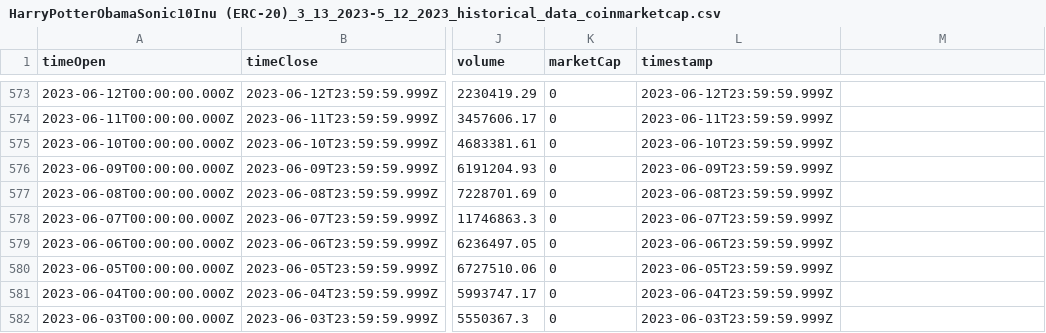
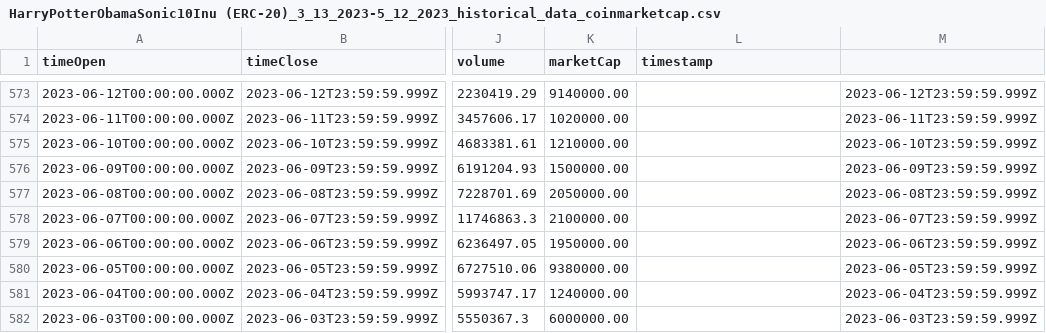
Before and after one commit to nbortz/Coin-Compare, a CSV file: HistoricalData/HarryPotterObamaSonic10Inu (ERC-20)_3_13_2023-5_12_2023_historical_data_coinmarketcap.csv, drawn as a sheet; only a part is shown, gaps mark what is left out; the diff covers the shown part only; the diff names each change by its address in the sheet, - before the commit and + after, or states it on an @@ line.

```diff
--- a/HistoricalData/HarryPotterObamaSonic10Inu (ERC-20)_3_13_2023-5_12_2023_historical_data_coinmarketcap.csv
+++ b/HistoricalData/HarryPotterObamaSonic10Inu (ERC-20)_3_13_2023-5_12_2023_historical_data_coinmarketcap.csv
-K573 (marketCap): 0
+K573 (marketCap): 9140000.00
-L573 (timestamp): 2023-06-12T23:59:59.999Z
+L573 (timestamp): (empty)
-M573: (empty)
+M573: 2023-06-12T23:59:59.999Z
-K574 (marketCap): 0
+K574 (marketCap): 1020000.00
-L574 (timestamp): 2023-06-11T23:59:59.999Z
+L574 (timestamp): (empty)
-M574: (empty)
+M574: 2023-06-11T23:59:59.999Z
-K575 (marketCap): 0
+K575 (marketCap): 1210000.00
-L575 (timestamp): 2023-06-10T23:59:59.999Z
+L575 (timestamp): (empty)
-M575: (empty)
+M575: 2023-06-10T23:59:59.999Z
-K576 (marketCap): 0
+K576 (marketCap): 1500000.00
-L576 (timestamp): 2023-06-09T23:59:59.999Z
+L576 (timestamp): (empty)
-M576: (empty)
+M576: 2023-06-09T23:59:59.999Z
-K577 (marketCap): 0
+K577 (marketCap): 2050000.00
-L577 (timestamp): 2023-06-08T23:59:59.999Z
+L577 (timestamp): (empty)
-M577: (empty)
+M577: 2023-06-08T23:59:59.999Z
-K578 (marketCap): 0
+K578 (marketCap): 2100000.00
-L578 (timestamp): 2023-06-07T23:59:59.999Z
+L578 (timestamp): (empty)
-M578: (empty)
+M578: 2023-06-07T23:59:59.999Z
-K579 (marketCap): 0
+K579 (marketCap): 1950000.00
-L579 (timestamp): 2023-06-06T23:59:59.999Z
+L579 (timestamp): (empty)
-M579: (empty)
+M579: 2023-06-06T23:59:59.999Z
-K580 (marketCap): 0
+K580 (marketCap): 9380000.00
-L580 (timestamp): 2023-06-05T23:59:59.999Z
+L580 (timestamp): (empty)
-M580: (empty)
+M580: 2023-06-05T23:59:59.999Z
-K581 (marketCap): 0
+K581 (marketCap): 1240000.00
-L581 (timestamp): 2023-06-04T23:59:59.999Z
+L581 (timestamp): (empty)
-M581: (empty)
+M581: 2023-06-04T23:59:59.999Z
-K582 (marketCap): 0
+K582 (marketCap): 6000000.00
-L582 (timestamp): 2023-06-03T23:59:59.999Z
+L582 (timestamp): (empty)
-M582: (empty)
+M582: 2023-06-03T23:59:59.999Z
```
Also changed, not shown: 1 added row and 86 edited cells elsewhere in this file.
